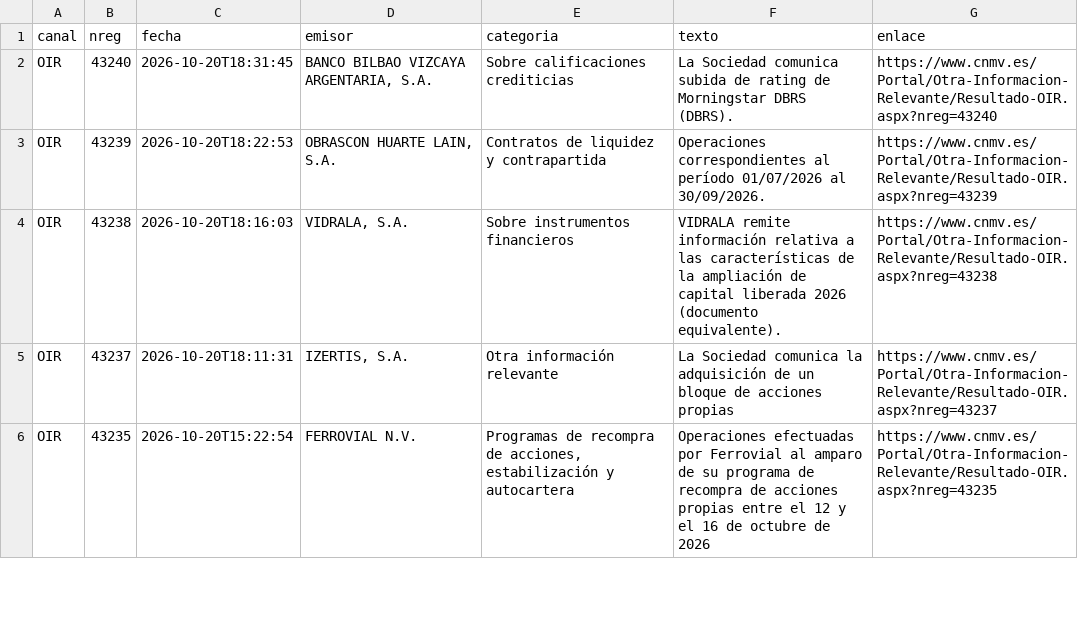
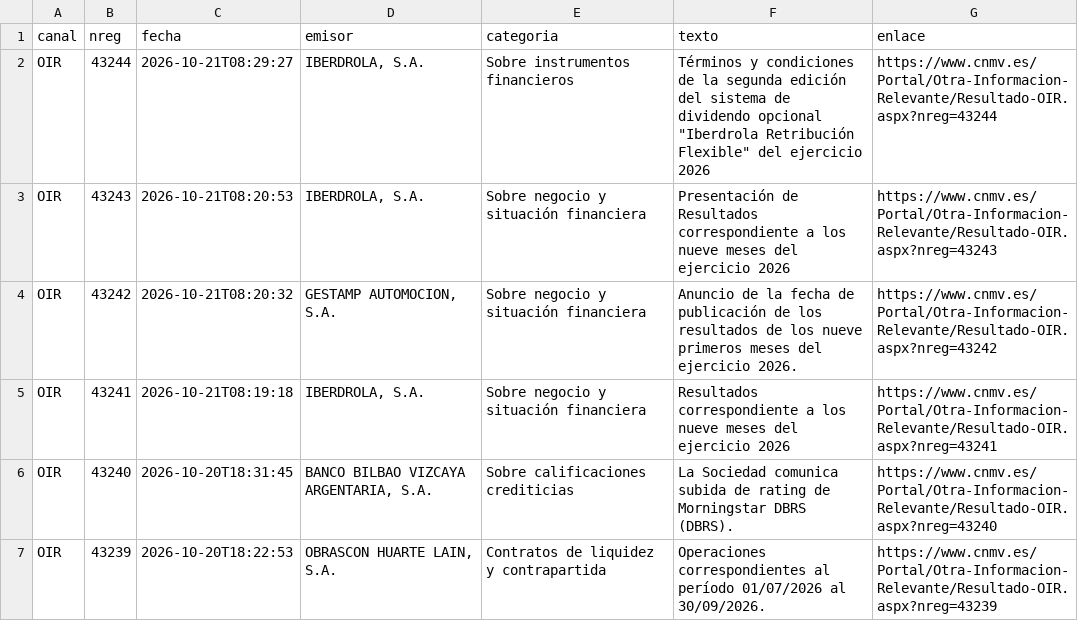
Before and after one commit to elespeculador-datos/ifg, a CSV file: docs/cnmv/datos/comunicados.csv, drawn as a sheet; only a part is shown; the shorter side is filled out with more unchanged rows.

```diff
--- a/docs/cnmv/datos/comunicados.csv
+++ b/docs/cnmv/datos/comunicados.csv
@@ -1,2 +1,6 @@
 canal,nreg,fecha,emisor,categoria,texto,enlace
+OIR,43244,2026-10-21T08:29:27,"IBERDROLA, S.A.",Sobre instrumentos financieros,"Términos y condiciones de la segunda edición del sistema de dividendo opcional ""Iberdrola Retribución Flexible"" del ejercicio 2026",https://www.cnmv.es/Portal/Otra-Informacion-Relevante/Resultado-OIR.aspx?nreg=43244
+OIR,43243,2026-10-21T08:20:53,"IBERDROLA, S.A.",Sobre negocio y situación financiera,Presentación de Resultados correspondiente a los nueve meses del ejercicio 2026,https://www.cnmv.es/Portal/Otra-Informacion-Relevante/Resultado-OIR.aspx?nreg=43243
+OIR,43242,2026-10-21T08:20:32,"GESTAMP AUTOMOCION, S.A.",Sobre negocio y situación financiera,Anuncio de la fecha de publicación de los resultados de los nueve primeros meses del ejercicio 2026.,https://www.cnmv.es/Portal/Otra-Informacion-Relevante/Resultado-OIR.aspx?nreg=43242
+OIR,43241,2026-10-21T08:19:18,"IBERDROLA, S.A.",Sobre negocio y situación financiera,Resultados correspondiente a los nueve meses del ejercicio 2026,https://www.cnmv.es/Portal/Otra-Informacion-Relevante/Resultado-OIR.aspx?nreg=43241
 OIR,43240,2026-10-20T18:31:45,"BANCO BILBAO VIZCAYA ARGENTARIA, S.A.",Sobre calificaciones crediticias,La Sociedad comunica subida de rating de Morningstar DBRS (DBRS).,https://www.cnmv.es/Portal/Otra-Informacion-Relevante/Resultado-OIR.aspx?nreg=43240
```
Also changed, not shown: docs/cnmv/datos/ibex35.csv, 7 other files.
